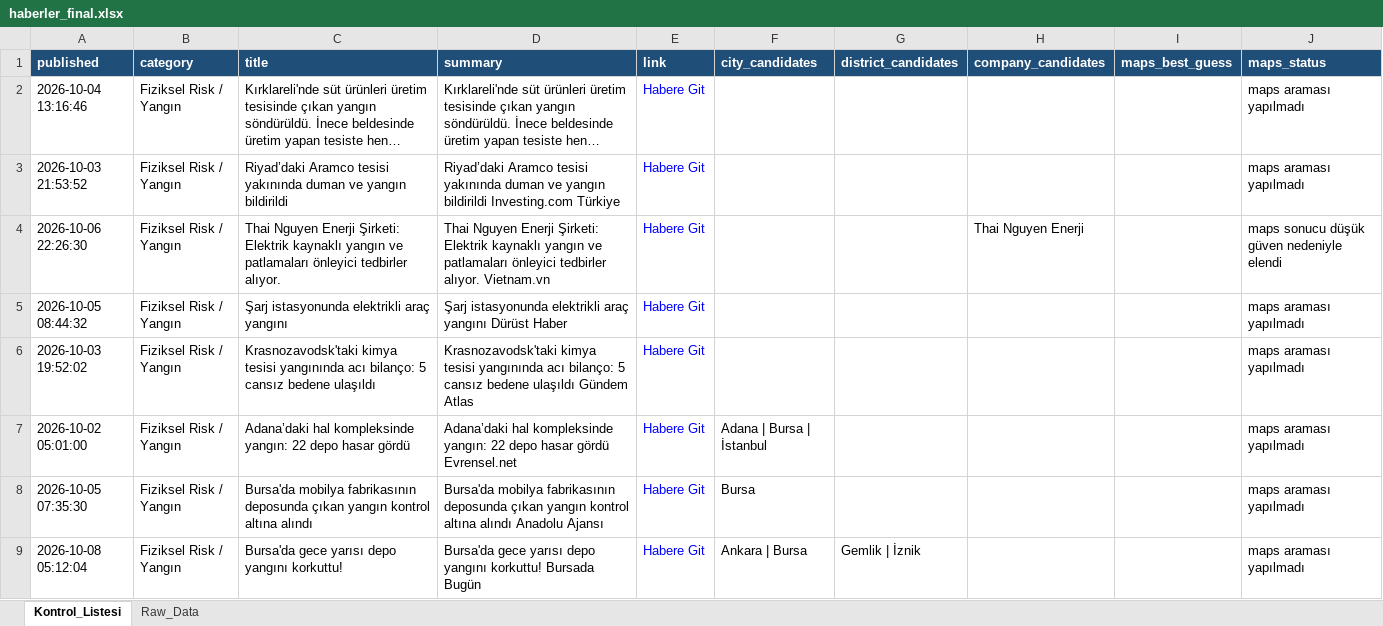
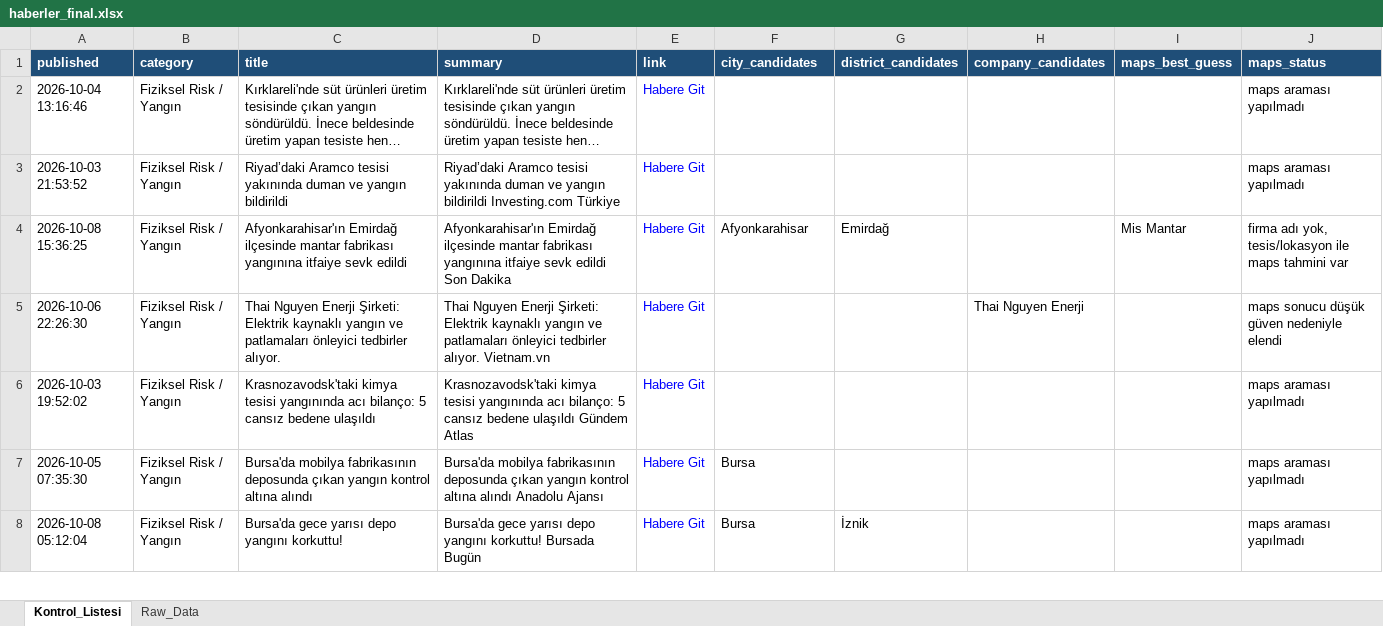
Before and after one commit to MuhammedMustafaSungur/haber-risk-monitor, an Excel workbook: data/haberler_final.xlsx, sheet Kontrol_Listesi, drawn as a sheet; only a part is shown; long unchanged cells end in …; values as stored, in another font and other column widths than the file's, no borders; removed rows and columns are numbered as before the commit, all else as after; the diff covers the shown part only; the diff names each change by its address in the sheet, - before the commit and + after, or states it on an @@ line.

```diff
--- a/data/haberler_final.xlsx (sheet Kontrol_Listesi)
+++ b/data/haberler_final.xlsx (sheet Kontrol_Listesi)
@@ row 41 moved to row 4: 2026-10-08 15:36:25 @@
-row 5: 2026-10-05 08:44:32 | Fiziksel Risk / Yangın | Şarj istasyonunda elektrikli araç yangını | Şarj istasyonunda elektrikli araç yangını Dürüst Haber | Habere Git |  |  |  |  | maps araması yapılmadı
-row 7: 2026-10-02 05:01:00 | Fiziksel Risk / Yangın | Adana’daki hal kompleksinde yangın: 22 depo hasar gördü | Adana’daki hal kompleksinde yangın: 22 depo hasar gördü Evrensel.net | Habere Git | Adana | Bursa | İstanbul |  |  |  | maps araması yapılmadı
-F8 (city_candidates): Ankara | Bursa
+F8 (city_candidates): Bursa
-G8 (district_candidates): Gemlik | İznik
+G8 (district_candidates): İznik
```
Also changed, not shown: 50 added rows, 41 removed rows, 17 moved rows and 141 edited cells elsewhere in this sheet, sheet Raw_Data, 1 other file.
